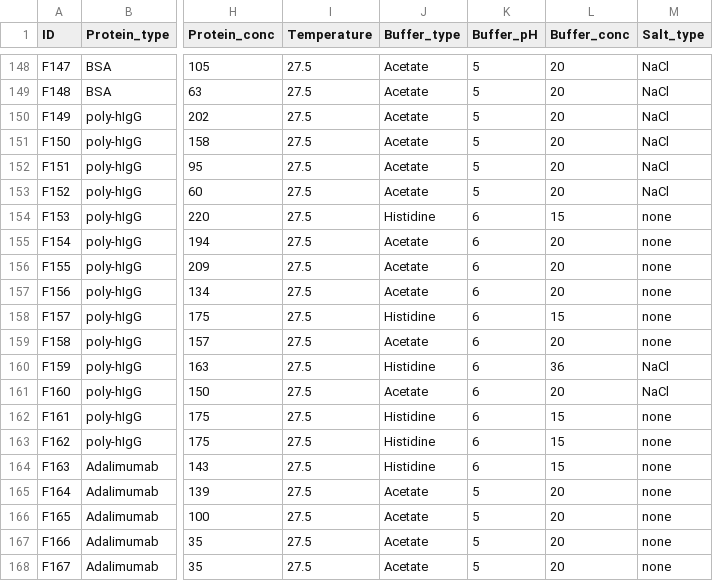
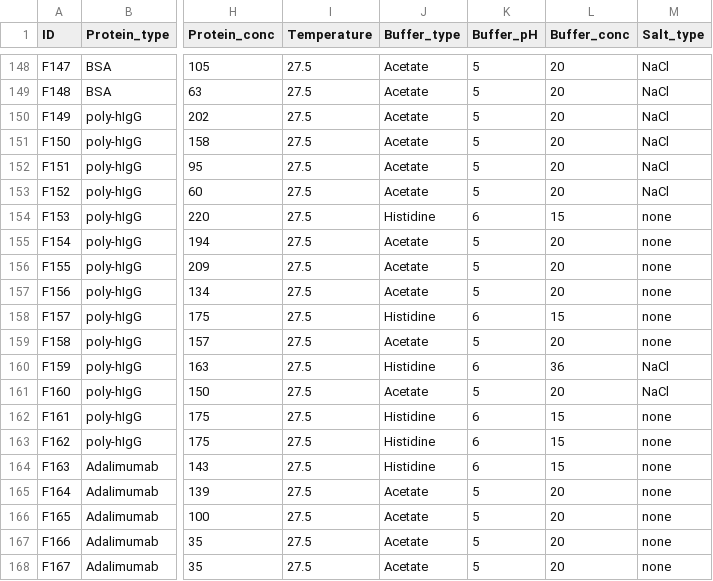
Before and after one commit to QATCH-Technologies/VisQ.AI, a CSV file: data/raw/formulation_data_02162026.csv, drawn as a sheet; only a part is shown, gaps mark what is left out; the diff names each change by its address in the sheet, - before the commit and + after, or states it on an @@ line.

```diff
--- a/data/raw/formulation_data_02162026.csv
+++ b/data/raw/formulation_data_02162026.csv
-K155:K157 (Buffer_pH): 6
+K155:K157 (Buffer_pH): 5
-K159 (Buffer_pH): 6
+K159 (Buffer_pH): 5
-K161 (Buffer_pH): 6
+K161 (Buffer_pH): 5
```
Also changed, not shown: pembro_data.csv, 5 other files.
